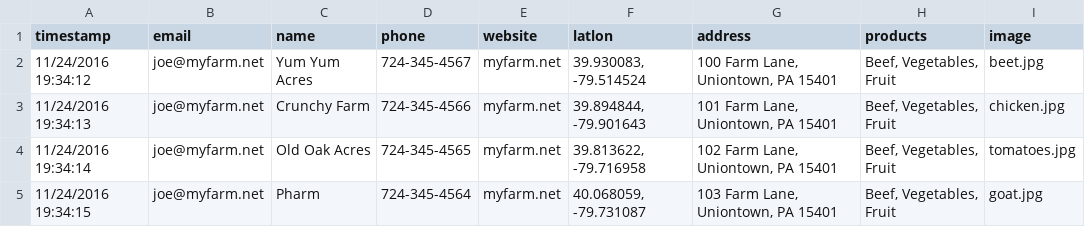
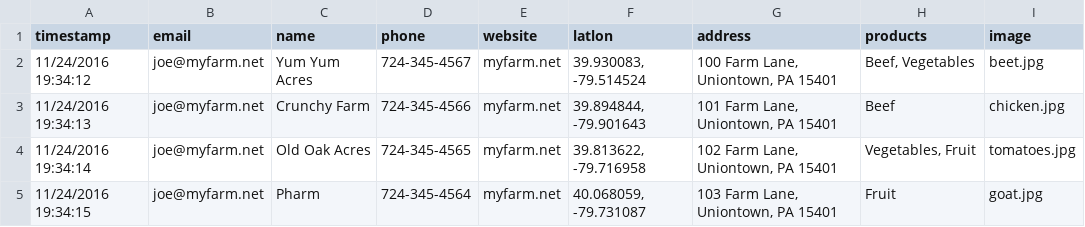
Before and after one commit to BillTalkington/fayette_fresh, a CSV file: _data/farms.csv, drawn as a sheet.

Commit message:
Initial setup of exemplar-filtering checkboxes. Just for farms for now...abstract later after checkbox-enabled map updates are a thing

```diff
--- a/_data/farms.csv
+++ b/_data/farms.csv
@@ -1,5 +1,5 @@
 timestamp,email,name,phone,website,latlon,address,products,image
-11/24/2016 19:34:12,joe@myfarm.net,Yum Yum Acres,724-345-4567,myfarm.net,"39.930083, -79.514524","100 Farm Lane, Uniontown, PA 15401","Beef, Vegetables, Fruit",beet.jpg
-11/24/2016 19:34:13,joe@myfarm.net,Crunchy Farm,724-345-4566,myfarm.net,"39.894844, -79.901643","101 Farm Lane, Uniontown, PA 15401","Beef, Vegetables, Fruit",chicken.jpg
-11/24/2016 19:34:14,joe@myfarm.net,Old Oak Acres,724-345-4565,myfarm.net,"39.813622, -79.716958","102 Farm Lane, Uniontown, PA 15401","Beef, Vegetables, Fruit",tomatoes.jpg
-11/24/2016 19:34:15,joe@myfarm.net,Pharm,724-345-4564,myfarm.net,"40.068059, -79.731087","103 Farm Lane, Uniontown, PA 15401","Beef, Vegetables, Fruit",goat.jpg
+11/24/2016 19:34:12,joe@myfarm.net,Yum Yum Acres,724-345-4567,myfarm.net,"39.930083, -79.514524","100 Farm Lane, Uniontown, PA 15401","Beef, Vegetables",beet.jpg
+11/24/2016 19:34:13,joe@myfarm.net,Crunchy Farm,724-345-4566,myfarm.net,"39.894844, -79.901643","101 Farm Lane, Uniontown, PA 15401","Beef",chicken.jpg
+11/24/2016 19:34:14,joe@myfarm.net,Old Oak Acres,724-345-4565,myfarm.net,"39.813622, -79.716958","102 Farm Lane, Uniontown, PA 15401","Vegetables, Fruit",tomatoes.jpg
+11/24/2016 19:34:15,joe@myfarm.net,Pharm,724-345-4564,myfarm.net,"40.068059, -79.731087","103 Farm Lane, Uniontown, PA 15401","Fruit",goat.jpg
```
Also changed, not shown: 9 other files.
